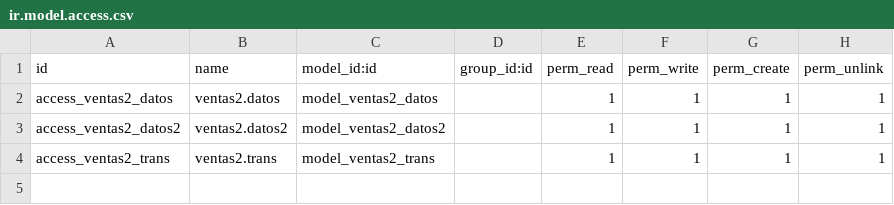
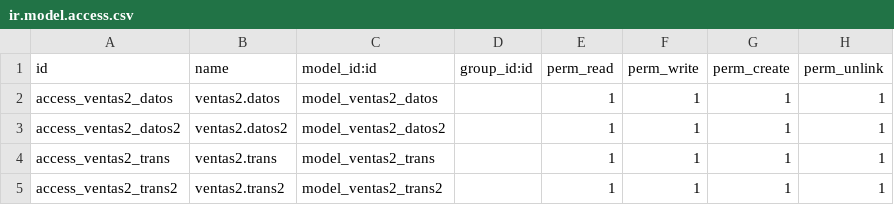
Before and after one commit to IgnacioWeb/proyectoweb, a CSV file: ventas2/security/ir.model.access.csv, drawn as a sheet; the diff names each change by its address in the sheet, - before the commit and + after, or states it on an @@ line.

```diff
--- a/ventas2/security/ir.model.access.csv
+++ b/ventas2/security/ir.model.access.csv
+row 5: access_ventas2_trans2 | ventas2.trans2 | model_ventas2_trans2 |  | 1 | 1 | 1 | 1
```
Also changed, not shown: 5 other files.
